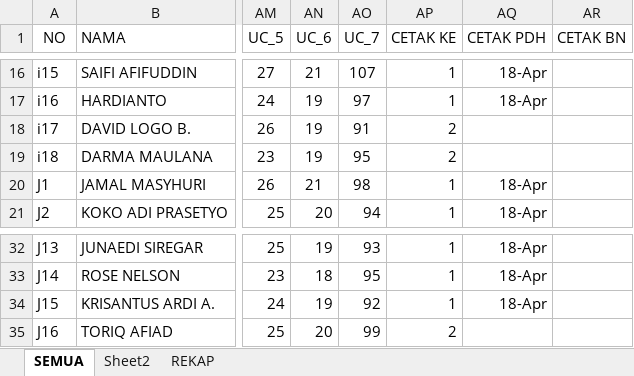
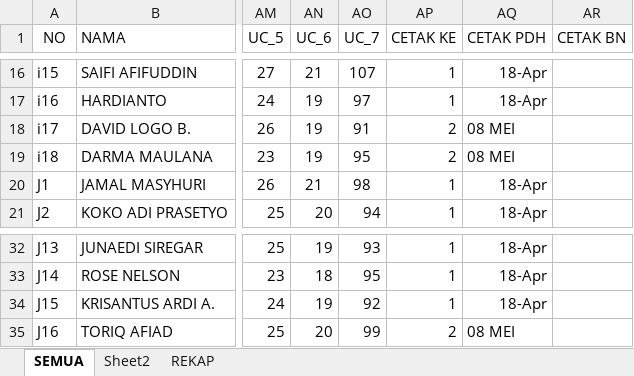
Before and after one commit to dedyhariadi/progress, an Excel workbook: 14. DP 5N39 (COKLAT TUA) 5T39(HIJAU MUDA TOSCA)/UKURAN.xlsm, sheet SEMUA, drawn as a sheet; only a part is shown, gaps mark what is left out; values as stored, in another font and other column widths than the file's, no borders; the diff names each change by its address in the sheet, - before the commit and + after, or states it on an @@ line.

```diff
--- a/14. DP 5N39 (COKLAT TUA) 5T39(HIJAU MUDA TOSCA)/UKURAN.xlsm (sheet SEMUA)
+++ b/14. DP 5N39 (COKLAT TUA) 5T39(HIJAU MUDA TOSCA)/UKURAN.xlsm (sheet SEMUA)
-AQ18:AQ19 (CETAK PDH): (empty)
+AQ18:AQ19 (CETAK PDH): 08 MEI
-AQ35 (CETAK PDH): (empty)
+AQ35 (CETAK PDH): 08 MEI
```
Also changed, not shown: 1. DP 1NT PDH - F4 N(KUNING) T(HIJAU TUA)/UKURAN.xlsm, 13. DP 3N31 (F4 BIRU TUA)/UKURAN.xlsm, 56 other files.
